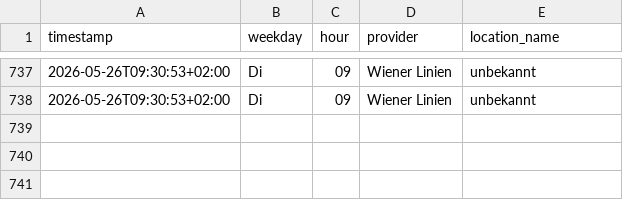
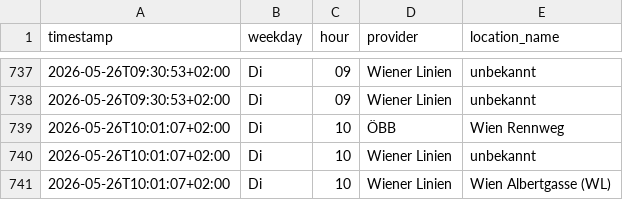
Before and after one commit to Origamihase/wien-oepnv, a CSV file: data/stats/stoerungen_2026.csv, drawn as a sheet; only a part is shown, gaps mark what is left out.

```diff
--- a/data/stats/stoerungen_2026.csv
+++ b/data/stats/stoerungen_2026.csv
@@ -738 +738,4 @@ timestamp,weekday,hour,provider,location_name
 2026-05-26T09:30:53+02:00,Di,09,Wiener Linien,unbekannt
+2026-05-26T10:01:07+02:00,Di,10,ÖBB,Wien Rennweg
+2026-05-26T10:01:07+02:00,Di,10,Wiener Linien,unbekannt
+2026-05-26T10:01:07+02:00,Di,10,Wiener Linien,Wien Albertgasse (WL)
```
Also changed, not shown: data/stats/stammstrecke_2026.csv, 9 other files.
